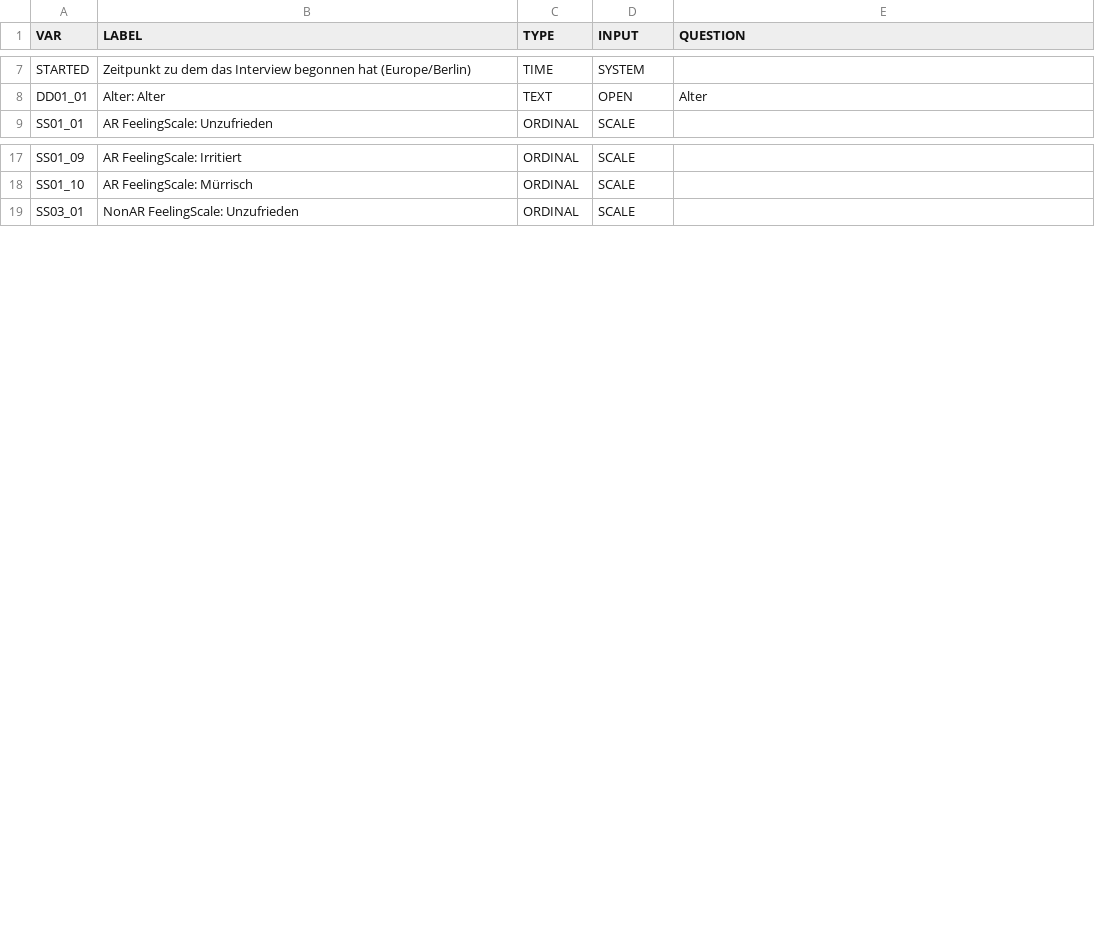
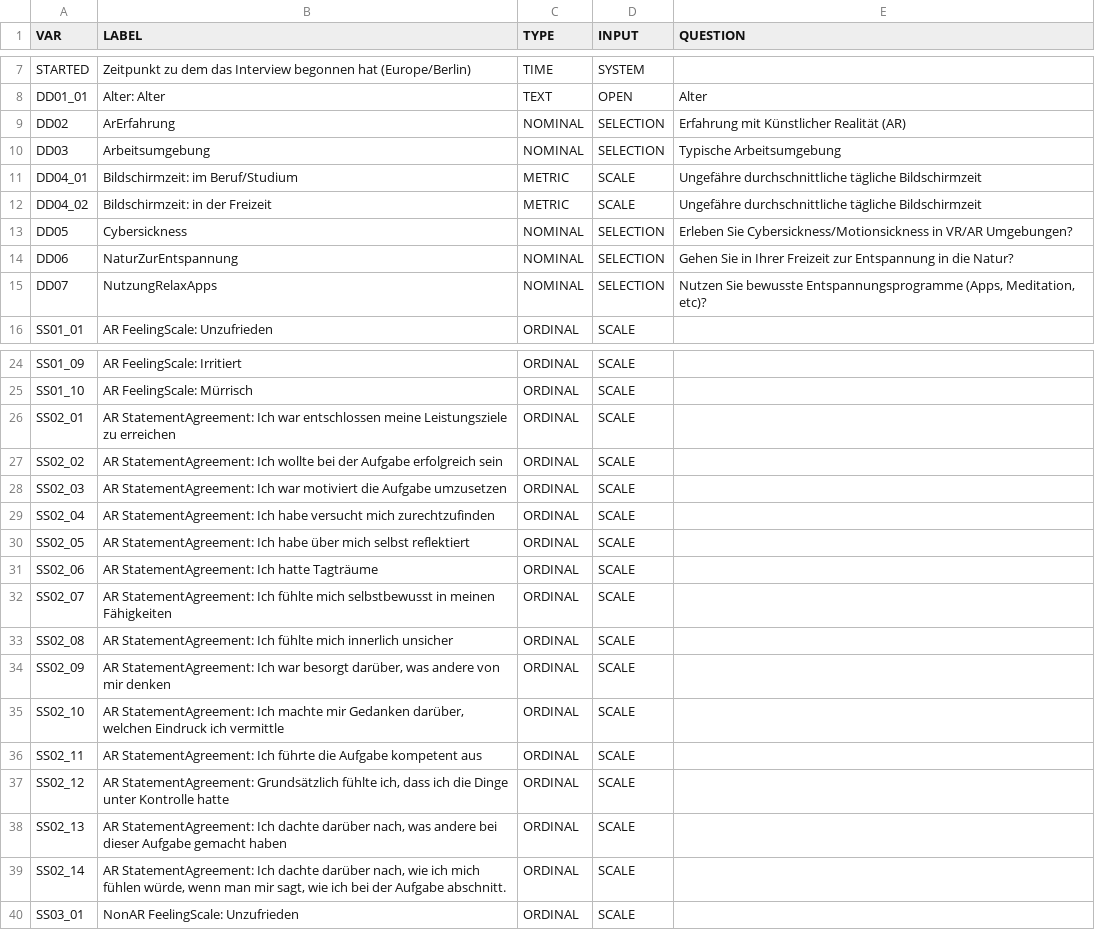
Before and after one commit to BrunoBerger/Zen-Office, a CSV file: Auswertung/data/ListeDerVariablen.csv, drawn as a sheet; only a part is shown, gaps mark what is left out; the diff covers the shown part only; the diff names each change by its address in the sheet, - before the commit and + after, or states it on an @@ line.

```diff
--- a/Auswertung/data/ListeDerVariablen.csv
+++ b/Auswertung/data/ListeDerVariablen.csv
+row 9: DD02 | ArErfahrung | NOMINAL | SELECTION | Erfahrung mit Künstlicher Realität (AR)
+row 10: DD03 | Arbeitsumgebung | NOMINAL | SELECTION | Typische Arbeitsumgebung
+row 11: DD04_01 | Bildschirmzeit: im Beruf/Studium | METRIC | SCALE | Ungefähre durchschnittliche tägliche Bildschirmzeit
+row 12: DD04_02 | Bildschirmzeit: in der Freizeit | METRIC | SCALE | Ungefähre durchschnittliche tägliche Bildschirmzeit
+row 13: DD05 | Cybersickness | NOMINAL | SELECTION | Erleben Sie Cybersickness/Motionsickness in VR/AR Umgebungen?
+row 14: DD06 | NaturZurEntspannung | NOMINAL | SELECTION | Gehen Sie in Ihrer Freizeit zur Entspannung in die Natur?
+row 15: DD07 | NutzungRelaxApps | NOMINAL | SELECTION | Nutzen Sie bewusste Entspannungsprogramme (Apps, Meditation, etc)?
+row 26: SS02_01 | AR StatementAgreement: Ich war entschlossen meine Leistungsziele zu erreichen | ORDINAL | SCALE
+row 27: SS02_02 | AR StatementAgreement: Ich wollte bei der Aufgabe erfolgreich sein | ORDINAL | SCALE
+row 28: SS02_03 | AR StatementAgreement: Ich war motiviert die Aufgabe umzusetzen | ORDINAL | SCALE
+row 29: SS02_04 | AR StatementAgreement: Ich habe versucht mich zurechtzufinden | ORDINAL | SCALE
+row 30: SS02_05 | AR StatementAgreement: Ich habe über mich selbst reflektiert | ORDINAL | SCALE
+row 31: SS02_06 | AR StatementAgreement: Ich hatte Tagträume | ORDINAL | SCALE
+row 32: SS02_07 | AR StatementAgreement: Ich fühlte mich selbstbewusst in meinen Fähigkeiten | ORDINAL | SCALE
+row 33: SS02_08 | AR StatementAgreement: Ich fühlte mich innerlich unsicher | ORDINAL | SCALE
+row 34: SS02_09 | AR StatementAgreement: Ich war besorgt darüber, was andere von mir denken | ORDINAL | SCALE
+row 35: SS02_10 | AR StatementAgreement: Ich machte mir Gedanken darüber, welchen Eindruck ich vermittle | ORDINAL | SCALE
+row 36: SS02_11 | AR StatementAgreement: Ich führte die Aufgabe kompetent aus | ORDINAL | SCALE
+row 37: SS02_12 | AR StatementAgreement: Grundsätzlich fühlte ich, dass ich die Dinge unter Kontrolle hatte | ORDINAL | SCALE
+row 38: SS02_13 | AR StatementAgreement: Ich dachte darüber nach, was andere bei dieser Aufgabe gemacht haben | ORDINAL | SCALE
+row 39: SS02_14 | AR StatementAgreement: Ich dachte darüber nach, wie ich mich fühlen würde, wenn man mir sagt, wie ich bei der Aufgabe abschnitt. | ORDINAL | SCALE
```
Also changed, not shown: 15 added rows elsewhere in this file, Auswertung/data/ListeDerAntwortCodes.csv, Auswertung/data/example.csv, 4 other files.
